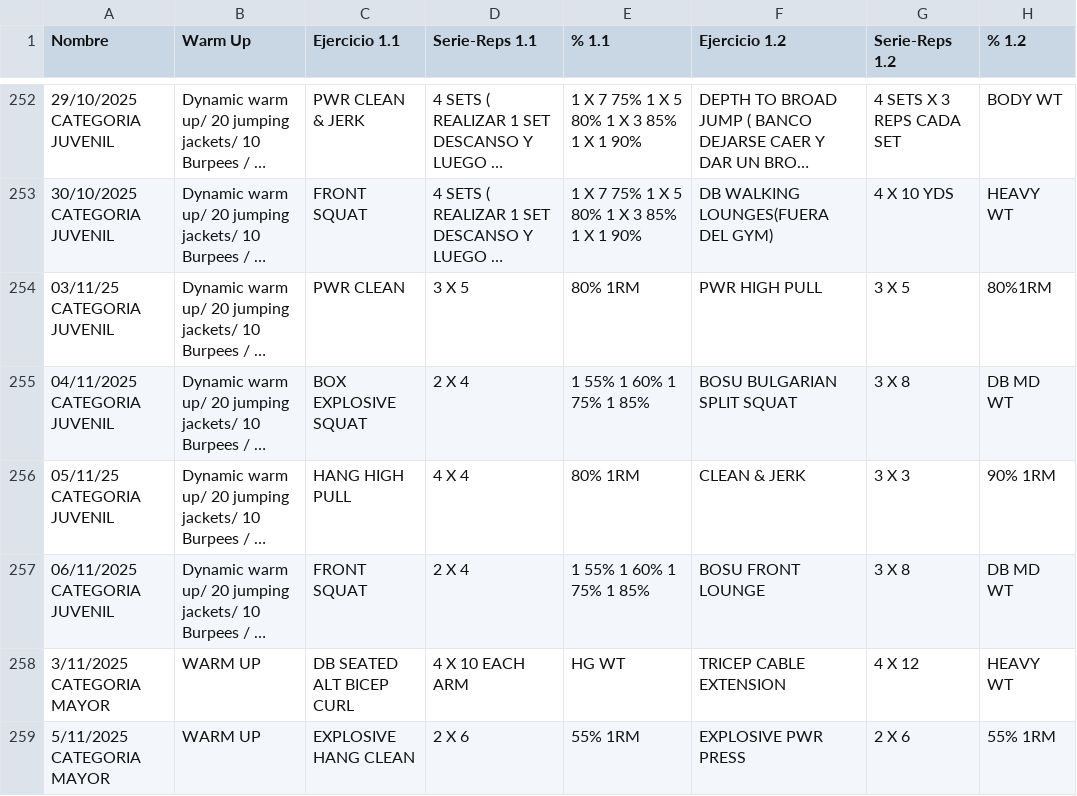
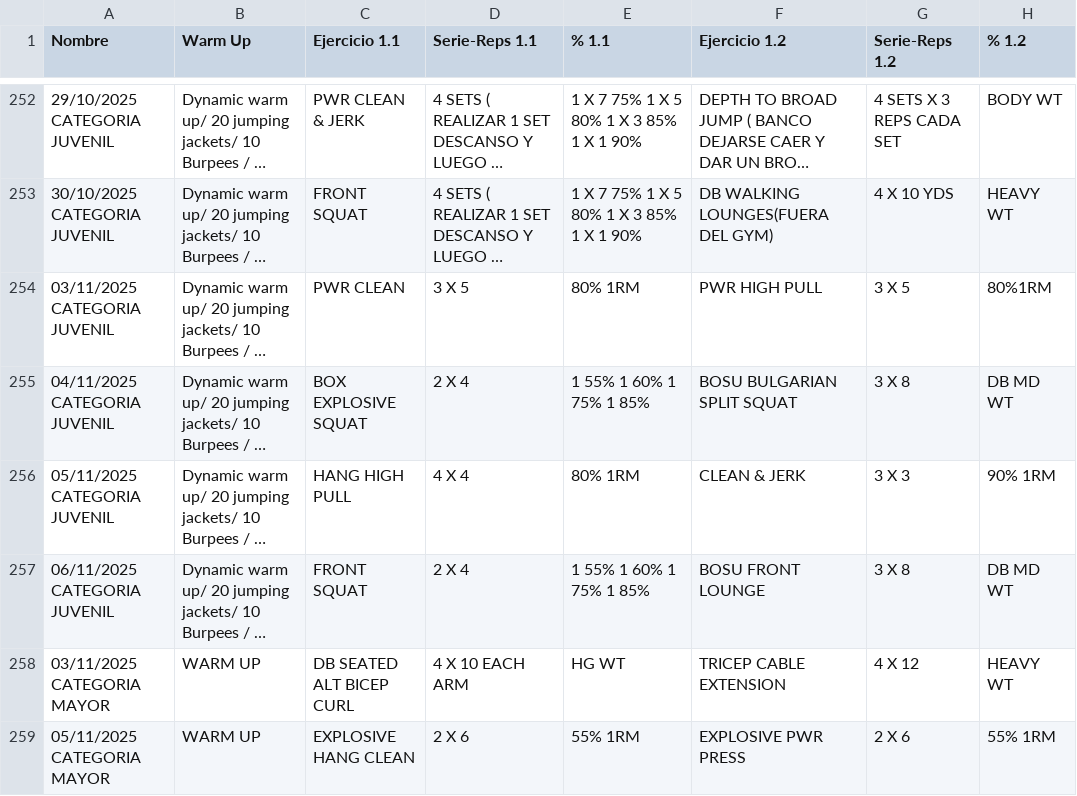
Before and after one commit to zagalseb/APPSVG, a TSV file: Rutinas.tsv, drawn as a sheet; only a part is shown, gaps mark what is left out; long unchanged cells end in …; the diff names each change by its address in the sheet, - before the commit and + after, or states it on an @@ line.

Commit message:
Add files via upload

```diff
--- a/Rutinas.tsv
+++ b/Rutinas.tsv
-A254 (Nombre): 03/11/25 CATEGORIA JUVENIL
+A254 (Nombre): 03/11/2025 CATEGORIA JUVENIL
-A256 (Nombre): 05/11/25 CATEGORIA JUVENIL
+A256 (Nombre): 05/11/2025 CATEGORIA JUVENIL
-A258 (Nombre): 3/11/2025 CATEGORIA MAYOR
+A258 (Nombre): 03/11/2025 CATEGORIA MAYOR
-A259 (Nombre): 5/11/2025 CATEGORIA MAYOR
+A259 (Nombre): 05/11/2025 CATEGORIA MAYOR
```
